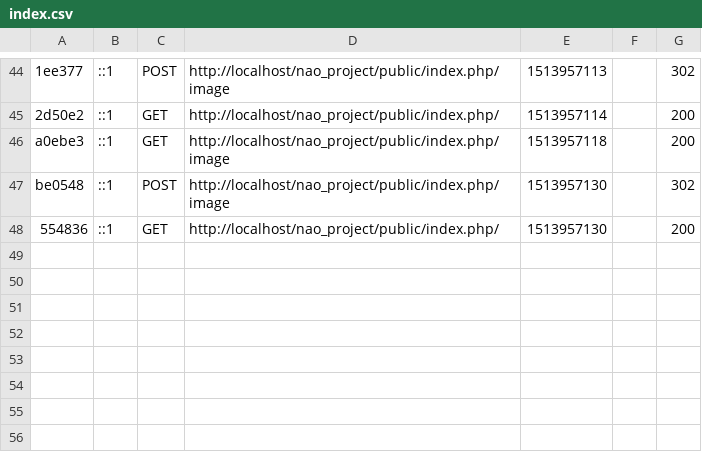
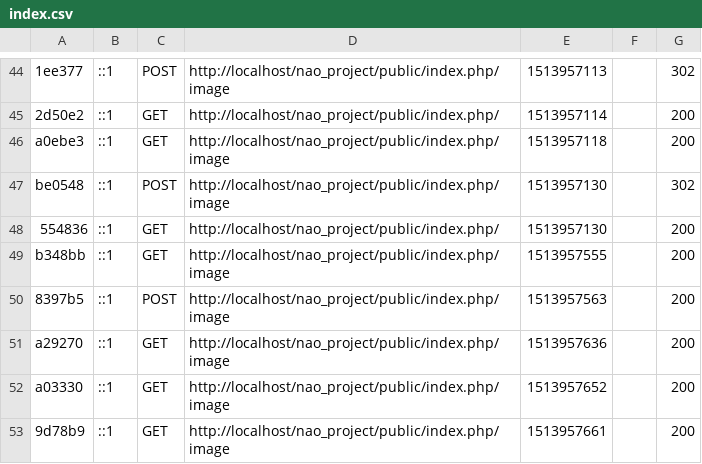
Before and after one commit to HakimLMS/NAO_Project, a CSV file: var/cache/dev/profiler/index.csv, drawn as a sheet; only a part is shown, gaps mark what is left out.

```diff
--- a/var/cache/dev/profiler/index.csv
+++ b/var/cache/dev/profiler/index.csv
@@ -48 +48,6 @@ be0548,::1,POST,http://localhost/nao_project/public/index.php/image,1513957130,,
 554836,::1,GET,http://localhost/nao_project/public/index.php/,1513957130,,200
+b348bb,::1,GET,http://localhost/nao_project/public/index.php/image,1513957555,,200
+8397b5,::1,POST,http://localhost/nao_project/public/index.php/image,1513957563,,200
+a29270,::1,GET,http://localhost/nao_project/public/index.php/image,1513957636,,200
+a03330,::1,GET,http://localhost/nao_project/public/index.php/image,1513957652,,200
+9d78b9,::1,GET,http://localhost/nao_project/public/index.php/image,1513957661,,200
```
Also changed, not shown: 6 other files.
